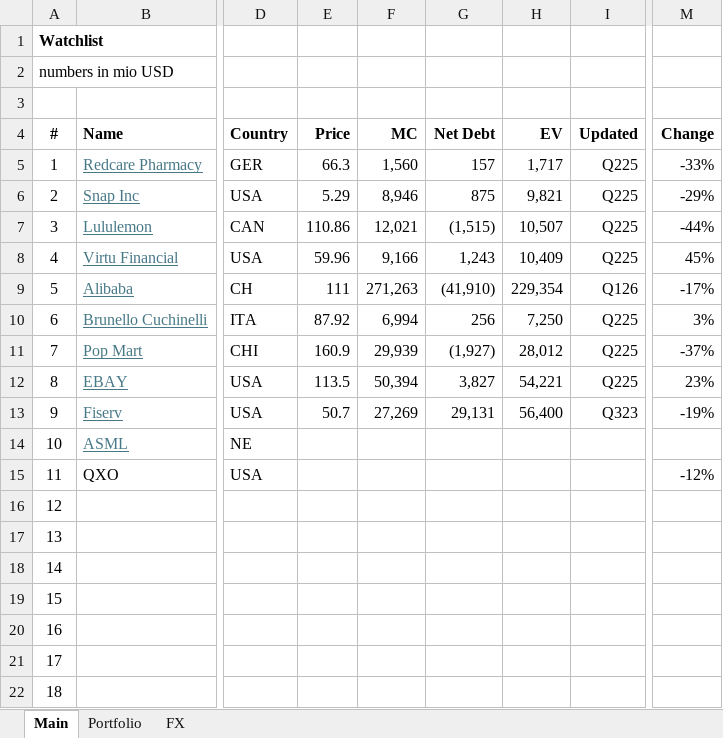
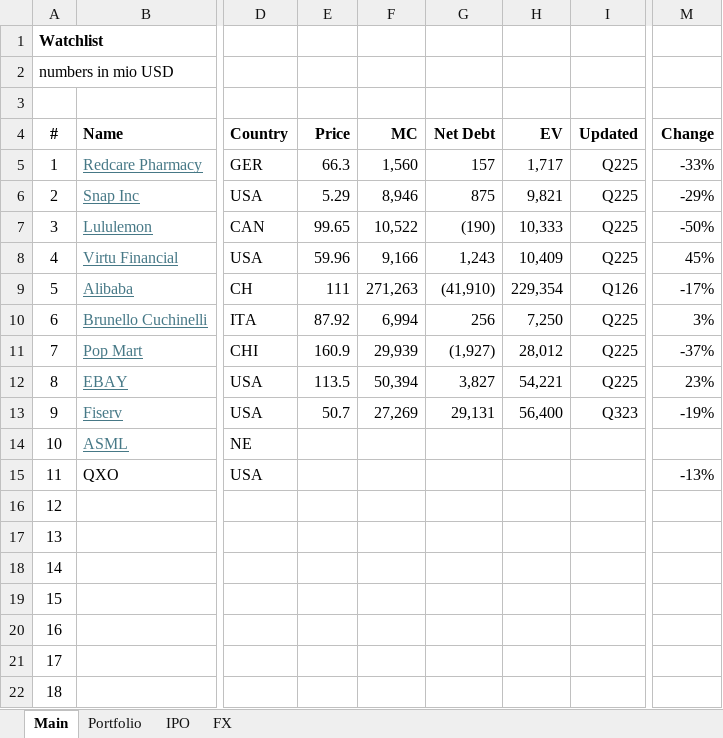
Before and after one commit to oscarsettje/MetaModels, an Excel workbook: Watchlist .xlsx, sheet Main, drawn as a sheet; only a part is shown, gaps mark what is left out; values as stored, in another font and other column widths than the file's, no borders; the diff names each change by its address in the sheet, - before the commit and + after, or states it on an @@ line.

```diff
--- a/Watchlist .xlsx (sheet Main)
+++ b/Watchlist .xlsx (sheet Main)
+sheet tab: IPO
-E7 (Price): 110.86
+E7 (Price): 99.65
-F7 (MC): 12,021
+F7 (MC): 10,522
-G7 (Net Debt): (1,515)
+G7 (Net Debt): (190)
-H7 (EV): 10,507
+H7 (EV): 10,333
-M7 (Change): -44%
+M7 (Change): -50%
-M15 (Change): -12%
+M15 (Change): -13%
```
Also changed, not shown: sheet Portfolio, formulas that keep their value, Fashion.xlsx, Tech.xlsx.
